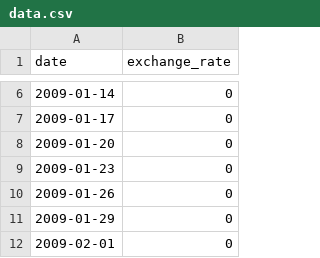
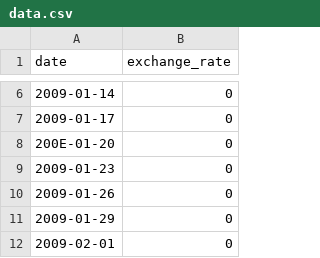
Before and after one commit to OthmaELbei/cpp_09, a CSV file: ex00/data.csv, drawn as a sheet; only a part is shown, gaps mark what is left out.

```diff
--- a/ex00/data.csv
+++ b/ex00/data.csv
@@ -7,3 +7,3 @@ date,exchange_rate
 2009-01-17,0
-2009-01-20,0
+200E-01-20,0
 2009-01-23,0
```
Also changed, not shown: 8 other files.
